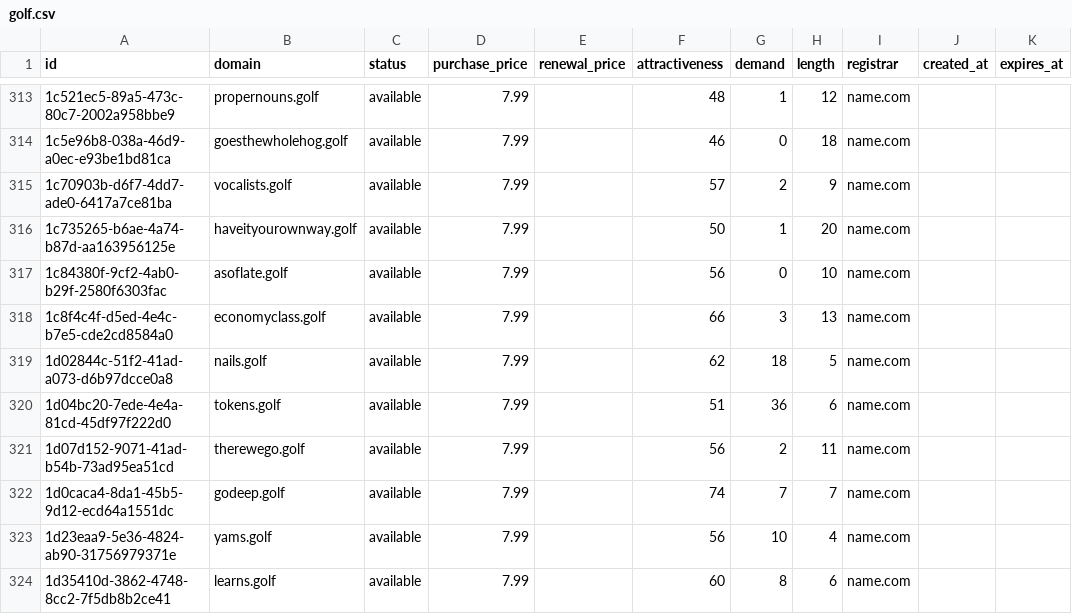
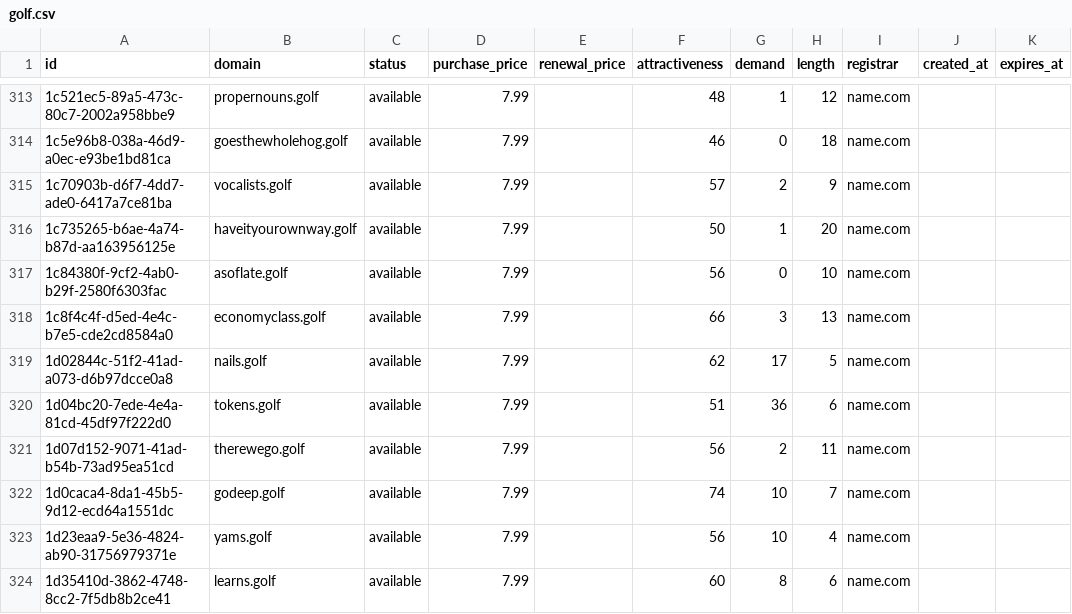
Before and after one commit to UniqueDomains/golf-oneword-domains, a CSV file: golf.csv, drawn as a sheet; only a part is shown, gaps mark what is left out; the diff covers the shown part only.

Commit message:
Domains update

```diff
--- a/golf.csv
+++ b/golf.csv
@@ -318,6 +318,6 @@ id,domain,status,purchase_price,renewal_price,attractiveness,demand,length,regis
 1c8f4c4f-d5ed-4e4c-b7e5-cde2cd8584a0,economyclass.golf,available,7.99,,66,3,13,name.com,,
-1d02844c-51f2-41ad-a073-d6b97dcce0a8,nails.golf,available,7.99,,62,18,5,name.com,,
+1d02844c-51f2-41ad-a073-d6b97dcce0a8,nails.golf,available,7.99,,62,17,5,name.com,,
 1d04bc20-7ede-4e4a-81cd-45df97f222d0,tokens.golf,available,7.99,,51,36,6,name.com,,
 1d07d152-9071-41ad-b54b-73ad95ea51cd,therewego.golf,available,7.99,,56,2,11,name.com,,
-1d0caca4-8da1-45b5-9d12-ecd64a1551dc,godeep.golf,available,7.99,,74,7,7,name.com,,
+1d0caca4-8da1-45b5-9d12-ecd64a1551dc,godeep.golf,available,7.99,,74,10,7,name.com,,
 1d23eaa9-5e36-4824-ab90-31756979371e,yams.golf,available,7.99,,56,10,4,name.com,,
```
Also changed, not shown: 35 edited cells elsewhere in this file, 4 other files.
